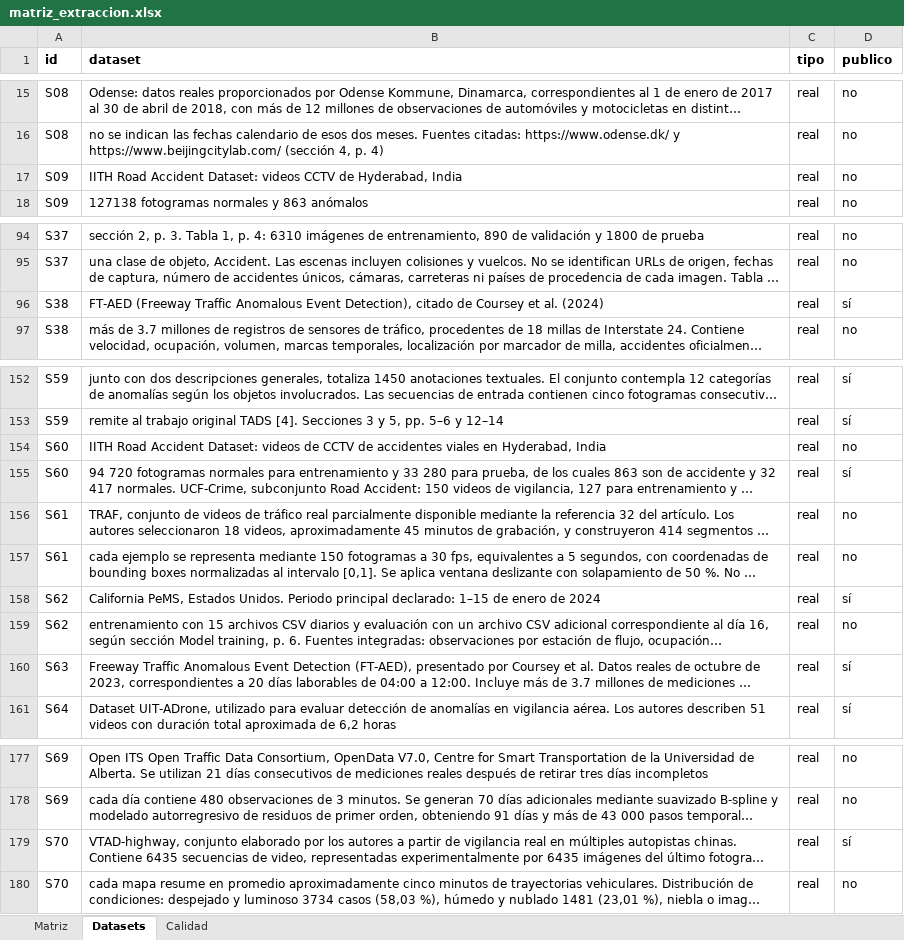
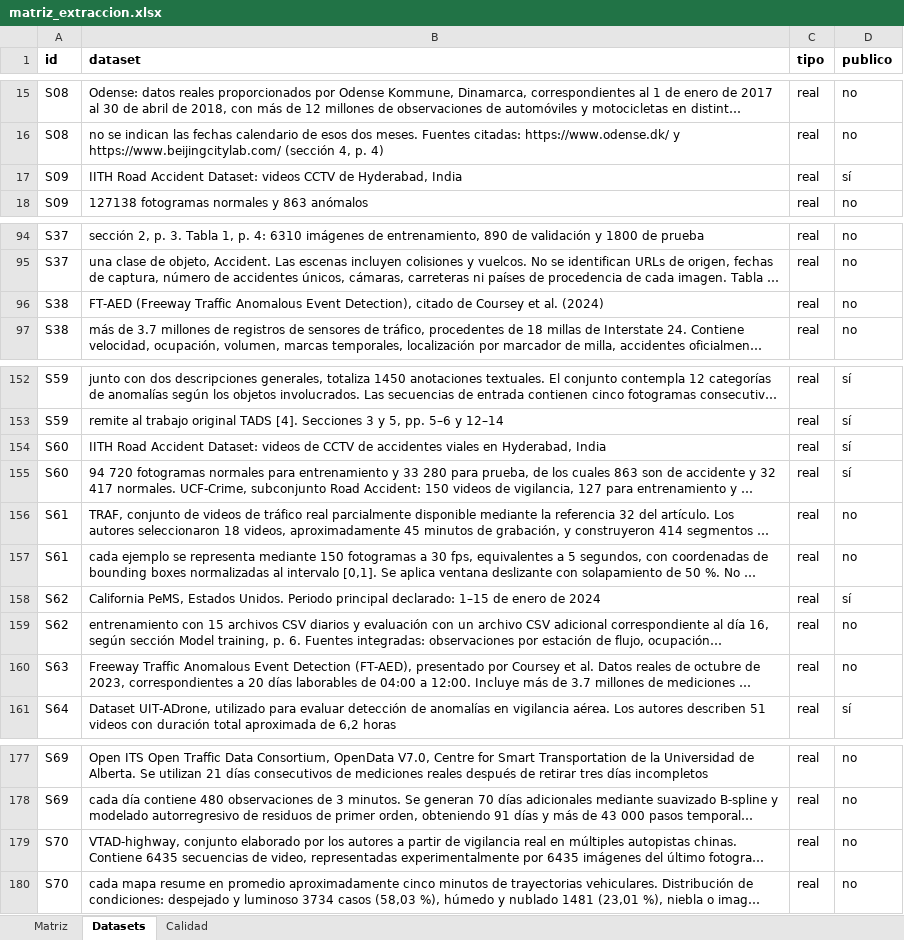
Before and after one commit to ClaudioB12/rsl-wilbert, an Excel workbook: RSL/suplementos/matriz_extraccion.xlsx, sheet Datasets, drawn as a sheet; only a part is shown, gaps mark what is left out; long unchanged cells end in …; values as stored, in another font and other column widths than the file's, no borders; the diff names each change by its address in the sheet, - before the commit and + after, or states it on an @@ line.

```diff
--- a/RSL/suplementos/matriz_extraccion.xlsx (sheet Datasets)
+++ b/RSL/suplementos/matriz_extraccion.xlsx (sheet Datasets)
-D17 (publico): no
+D17 (publico): sí
-D96 (publico): sí
+D96 (publico): no
-D154 (publico): no
+D154 (publico): sí
-D160 (publico): sí
+D160 (publico): no
-D179 (publico): sí
+D179 (publico): no
```
Also changed, not shown: sheet Matriz, RSL/cribado/revision/REVISION_TEXTO_COMPLETO.xlsx, 27 other files.
